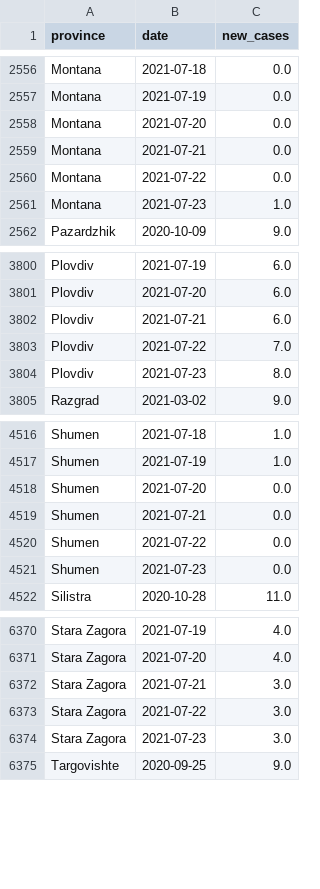
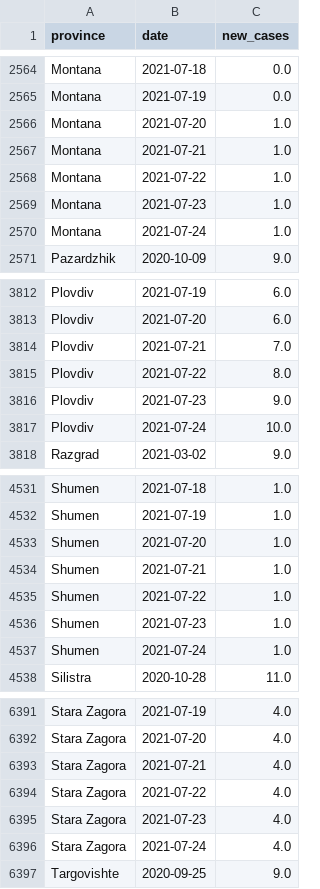
Before and after one commit to svilens/covid-bulgaria, a CSV file: dash_data/r0_provinces_smoothed.csv, drawn as a sheet; only a part is shown, gaps mark what is left out; the diff covers the shown part only.

```diff
--- a/dash_data/r0_provinces_smoothed.csv
+++ b/dash_data/r0_provinces_smoothed.csv
@@ -2557,6 +2565,7 @@ Montana,2021-07-18,0.0
 Montana,2021-07-19,0.0
-Montana,2021-07-20,0.0
-Montana,2021-07-21,0.0
-Montana,2021-07-22,0.0
+Montana,2021-07-20,1.0
+Montana,2021-07-21,1.0
+Montana,2021-07-22,1.0
 Montana,2021-07-23,1.0
+Montana,2021-07-24,1.0
 Pazardzhik,2020-10-09,9.0
@@ -3801,5 +3813,6 @@ Plovdiv,2021-07-19,6.0
 Plovdiv,2021-07-20,6.0
-Plovdiv,2021-07-21,6.0
-Plovdiv,2021-07-22,7.0
-Plovdiv,2021-07-23,8.0
+Plovdiv,2021-07-21,7.0
+Plovdiv,2021-07-22,8.0
+Plovdiv,2021-07-23,9.0
+Plovdiv,2021-07-24,10.0
 Razgrad,2021-03-02,9.0
@@ -4517,6 +4532,7 @@ Shumen,2021-07-18,1.0
 Shumen,2021-07-19,1.0
-Shumen,2021-07-20,0.0
-Shumen,2021-07-21,0.0
-Shumen,2021-07-22,0.0
-Shumen,2021-07-23,0.0
+Shumen,2021-07-20,1.0
+Shumen,2021-07-21,1.0
+Shumen,2021-07-22,1.0
+Shumen,2021-07-23,1.0
+Shumen,2021-07-24,1.0
 Silistra,2020-10-28,11.0
@@ -6371,5 +6392,6 @@ Stara Zagora,2021-07-19,4.0
 Stara Zagora,2021-07-20,4.0
-Stara Zagora,2021-07-21,3.0
-Stara Zagora,2021-07-22,3.0
-Stara Zagora,2021-07-23,3.0
+Stara Zagora,2021-07-21,4.0
+Stara Zagora,2021-07-22,4.0
+Stara Zagora,2021-07-23,4.0
+Stara Zagora,2021-07-24,4.0
 Targovishte,2020-09-25,9.0
```
Also changed, not shown: 24 added rows and 12 edited cells elsewhere in this file, dash_data/r0_provinces_original.csv, dash_data/r0_provinces_r0.csv, 12 other files.
